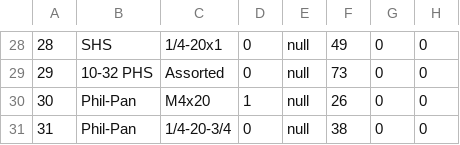
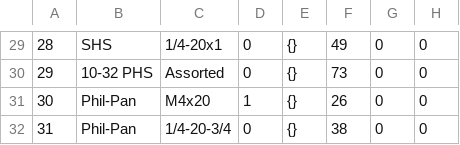
Before and after one commit to ThomasStG/CS340, a CSV file: data/SampleData.csv, drawn as a sheet; only a part is shown, gaps mark what is left out; the diff covers the shown part only.

```diff
--- a/data/SampleData.csv
+++ b/data/SampleData.csv
@@ -28,4 +29,4 @@
-28,SHS,1/4-20x1,0,null,49,0,0
-29,10-32 PHS,Assorted,0,null,73,0,0
-30,Phil-Pan,M4x20,1,null,26,0,0
-31,Phil-Pan,1/4-20-3/4,0,null,38,0,0
+28,SHS,1/4-20x1,0,{},49,0,0
+29,10-32 PHS,Assorted,0,{},73,0,0
+30,Phil-Pan,M4x20,1,{},26,0,0
+31,Phil-Pan,1/4-20-3/4,0,{},38,0,0
```
Also changed, not shown: 1 added row and 27 edited cells elsewhere in this file, 33 other files.
